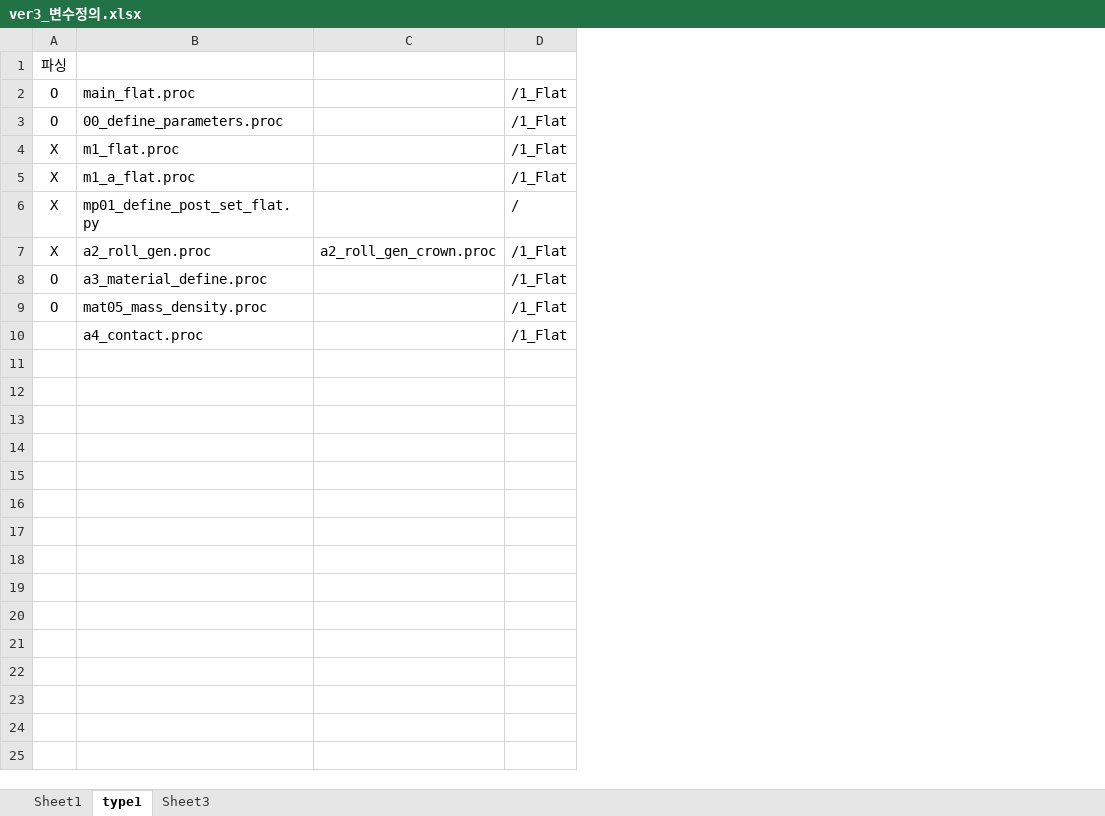
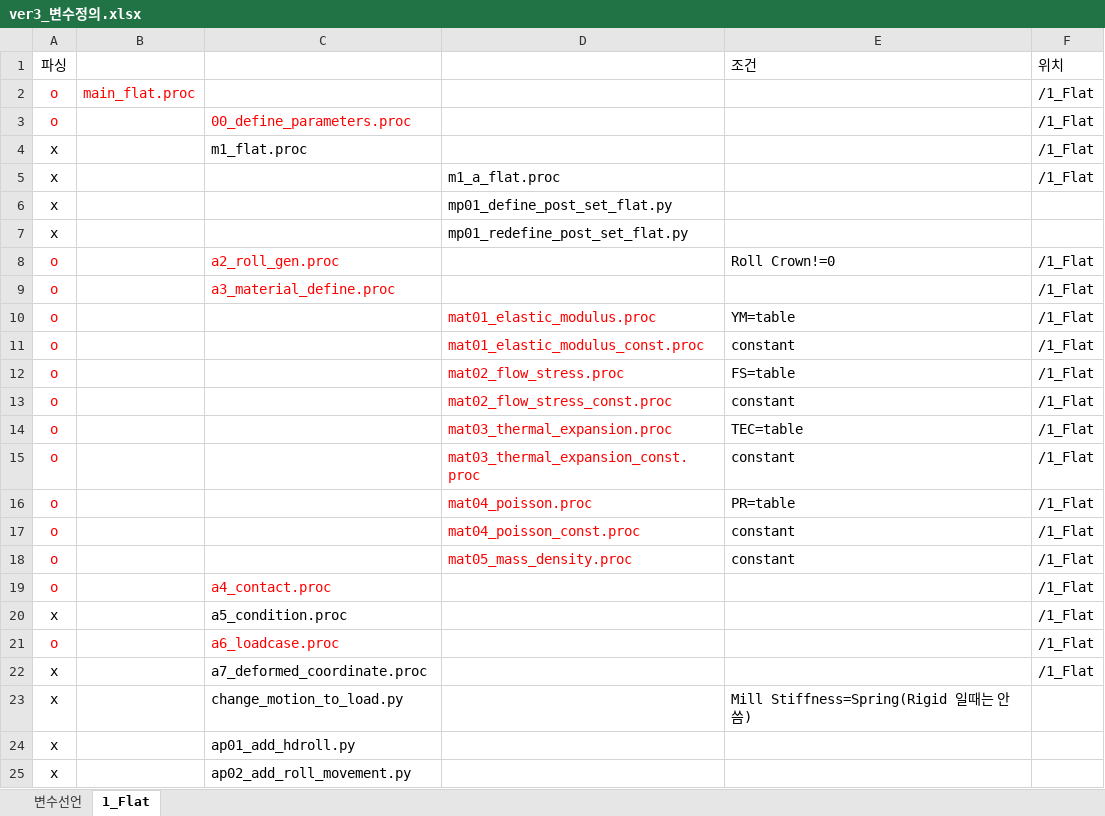
Before and after one commit to JongseoLee/2016, an Excel workbook: com.js.ens.leveller/ver3_변수정의.xlsx, sheet 1_Flat, drawn as a sheet; values as stored, in another font and other column widths than the file's, no borders; removed rows and columns are numbered as before the commit, all else as after; the diff names each change by its address in the sheet, - before the commit and + after, or states it on an @@ line.

Commit message:
LevellerVer3_2016_08_03_2

```diff
--- a/com.js.ens.leveller/ver3_변수정의.xlsx (sheet 1_Flat)
+++ b/com.js.ens.leveller/ver3_변수정의.xlsx (sheet 1_Flat)
-sheet tab: Sheet1
+sheet tab: 변수선언
-sheet tab: type1
+sheet tab: 1_Flat
-sheet tab: Sheet3
-column A, rows 1-9: 파싱 | O | O | X | X | X | X | O | O
+column A, rows 1-4: 파싱 | o | o | x; rows 6-10: x | x | o | o | o; row 19: o
+column B, row 2: main_flat.proc
-column C, row 7: a2_roll_gen_crown.proc
+column D, rows 6-10: mp01_define_post_set_flat.py | mp01_redefine_post_set_flat.py |  |  | mat01_elastic_modulus.proc
+column E, row 1: 조건; rows 8-10: Roll Crown!=0 |  | YM=table
-F1: (empty)
+F1: 위치
-C2: main_flat.proc
+C2: (empty)
-C3 text colour: black
+C3 text colour: #FF0000
+row 5: x |  |  | m1_a_flat.proc |  | /1_Flat
-C6: m1_a_flat.proc
+C6: (empty)
-F6: /1_Flat
+F6: (empty)
-C7: mp01_define_post_set_flat.py
+C7: (empty)
-F7: /
+F7: (empty)
-C8:C9 text colour: black
+C8:C9 text colour: #FF0000
-C10: mat05_mass_density.proc
+C10: (empty)
+row 11: o |  |  | mat01_elastic_modulus_const.proc | constant | /1_Flat
+row 12: o |  |  | mat02_flow_stress.proc | FS=table | /1_Flat
+row 13: o |  |  | mat02_flow_stress_const.proc | constant | /1_Flat
+row 14: o |  |  | mat03_thermal_expansion.proc | TEC=table | /1_Flat
+row 15: o |  |  | mat03_thermal_expansion_const.proc | constant | /1_Flat
+row 16: o |  |  | mat04_poisson.proc | PR=table | /1_Flat
+row 17: o |  |  | mat04_poisson_const.proc | constant | /1_Flat
+row 18: o |  |  | mat05_mass_density.proc | constant | /1_Flat
-C19 text colour: black
+C19 text colour: #FF0000
+row 20: x |  | a5_condition.proc |  |  | /1_Flat
+row 21: o |  | a6_loadcase.proc |  |  | /1_Flat
+row 22: x |  | a7_deformed_coordinate.proc |  |  | /1_Flat
+row 23: x |  | change_motion_to_load.py |  | Mill Stiffness=Spring(Rigid 일때는 안씀)
+row 24: x |  | ap01_add_hdroll.py
+row 25: x |  | ap02_add_roll_movement.py
```
Also changed, not shown: 47 other files.
